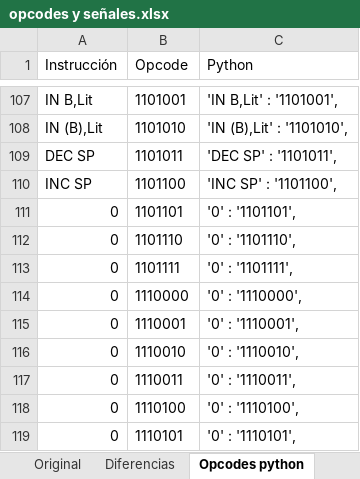
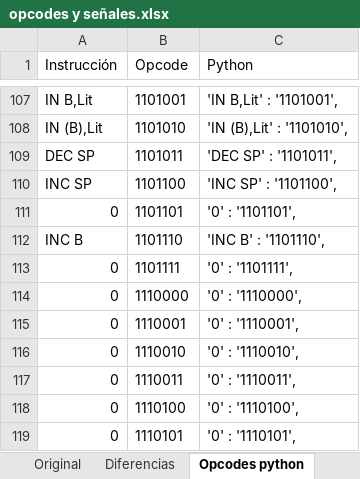
Before and after one commit to nacosta-cl/OldArq, an Excel workbook: opcodes y señales.xlsx, sheet Opcodes python, drawn as a sheet; only a part is shown, gaps mark what is left out; values as stored, in another font and other column widths than the file's, no borders; the diff names each change by its address in the sheet, - before the commit and + after, or states it on an @@ line.

```diff
--- a/opcodes y señales.xlsx (sheet Opcodes python)
+++ b/opcodes y señales.xlsx (sheet Opcodes python)
-A112 (Instrucción): 0
+A112 (Instrucción): INC B
-C112 (Python): '0' : '1101110',
+C112 (Python): 'INC B' : '1101110',
```
Also changed, not shown: sheet Nombre - Señales, sheet Nombres, sheet Señales, sheet Diferencias, 3 other files.
